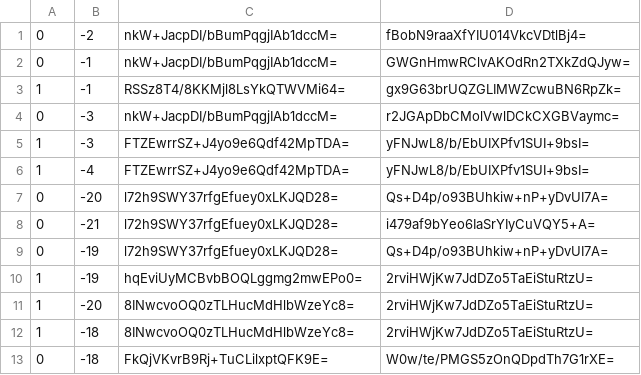
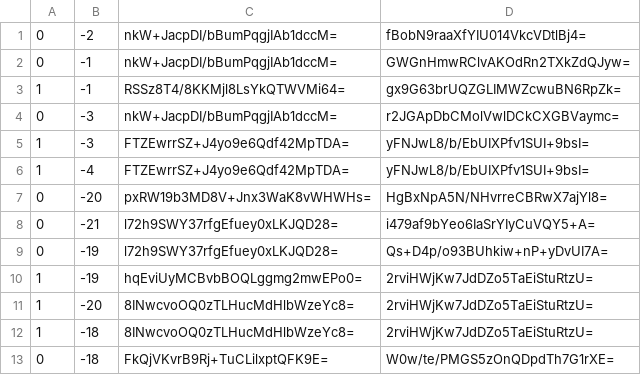
Before and after one commit to Brehtyn/brentyns.com-pipeline, a CSV file: public/unmined/tiles/zoom.-1/metadata/k.0.-1.csv, drawn as a sheet; only a part is shown.

```diff
--- a/public/unmined/tiles/zoom.-1/metadata/k.0.-1.csv
+++ b/public/unmined/tiles/zoom.-1/metadata/k.0.-1.csv
@@ -6,3 +6,3 @@
 1,-4,FTZEwrrSZ+J4yo9e6Qdf42MpTDA=,yFNJwL8/b/EbUIXPfv1SUI+9bsI=
-0,-20,l72h9SWY37rfgEfuey0xLKJQD28=,Qs+D4p/o93BUhkiw+nP+yDvUI7A=
+0,-20,pxRW19b3MD8V+Jnx3WaK8vWHWHs=,HgBxNpA5N/NHvrreCBRwX7ajYl8=
 0,-21,l72h9SWY37rfgEfuey0xLKJQD28=,i479af9bYeo6IaSrYIyCuVQY5+A=
```
Also changed, not shown: public/unmined/tiles/zoom.-1/metadata/k.-1.-1.csv, public/unmined/tiles/zoom.-2/metadata/k.-1.-1.csv, 34 other files.
